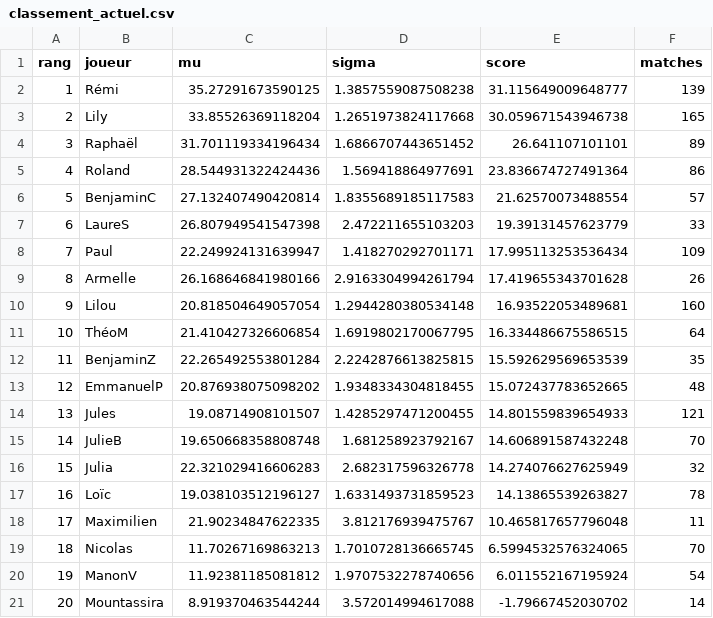
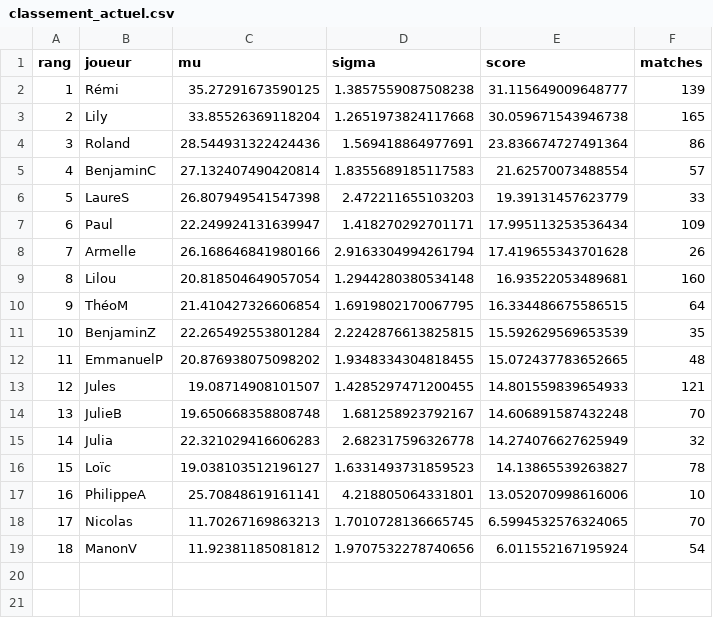
Before and after one commit to CBGP-activities/Foosball, a CSV file: docs/resultats/classement_actuel.csv, drawn as a sheet; removed rows and columns are numbered as before the commit, all else as after; the diff names each change by its address in the sheet, - before the commit and + after, or states it on an @@ line.

```diff
--- a/docs/resultats/classement_actuel.csv
+++ b/docs/resultats/classement_actuel.csv
-row 4: 3 | Raphaël | 31.701119334196434 | 1.6866707443651452 | 26.641107101101 | 89
@@ column A (rang) renumbered between rows 4 and 19 @@
-row 18: 17 | Maximilien | 21.90234847622335 | 3.812176939475767 | 10.465817657796048 | 11
+row 17: 16 | PhilippeA | 25.70848619161141 | 4.218805064331801 | 13.052070998616006 | 10
-row 21: 20 | Mountassira | 8.919370463544244 | 3.572014994617088 | -1.79667452030702 | 14
```
Also changed, not shown: 2 other files.
